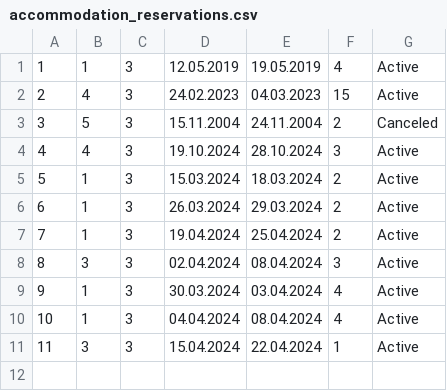
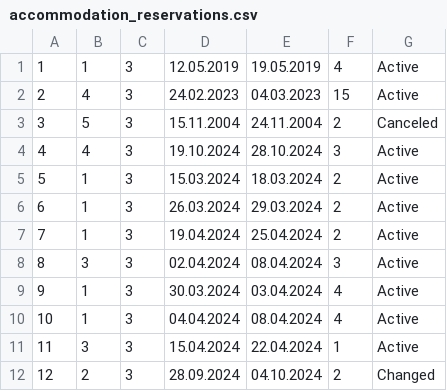
Before and after one commit to kzi-nastava/sims-ra-2024-group-6-team-a, a CSV file: Resources/Data/accommodation_reservations.csv, drawn as a sheet.

Commit message:
First version of reservation changes with its own repo and a dto for saving and showcase

```diff
--- a/Resources/Data/accommodation_reservations.csv
+++ b/Resources/Data/accommodation_reservations.csv
@@ -11 +11,2 @@
 11|3|3|15.04.2024|22.04.2024|1|Active
+12|2|3|28.09.2024|04.10.2024|2|Changed
```
Also changed, not shown: 8 other files.
